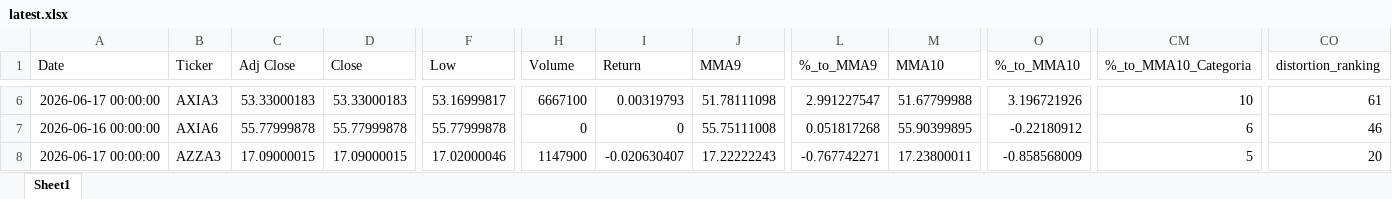
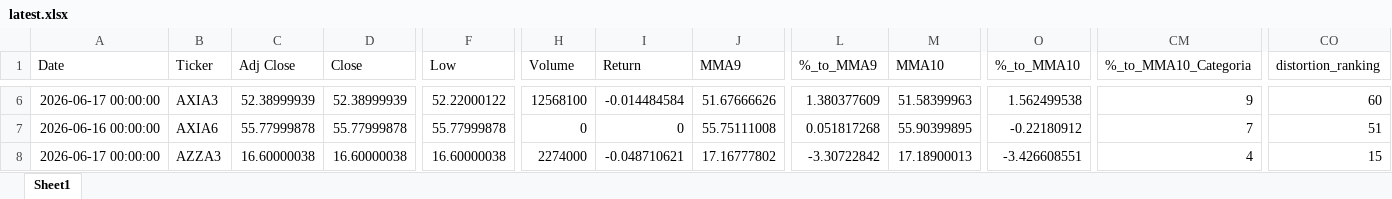
Before and after one commit to GiovanniCharret/robusta_market_analysis, an Excel workbook: site/data/latest.xlsx, sheet Sheet1, drawn as a sheet; only a part is shown, gaps mark what is left out; values as stored, in another font and other column widths than the file's, no borders; the diff covers the shown part only; the diff names each change by its address in the sheet, - before the commit and + after, or states it on an @@ line.

```diff
--- a/site/data/latest.xlsx (sheet Sheet1)
+++ b/site/data/latest.xlsx (sheet Sheet1)
-C6 (Adj Close): 53.33000183
+C6 (Adj Close): 52.38999939
-D6 (Close): 53.33000183
+D6 (Close): 52.38999939
-F6 (Low): 53.16999817
+F6 (Low): 52.22000122
-H6 (Volume): 6667100
+H6 (Volume): 12568100
-I6 (Return): 0.00319793
+I6 (Return): -0.014484584
-J6 (MMA9): 51.78111098
+J6 (MMA9): 51.67666626
-L6 (%_to_MMA9): 2.991227547
+L6 (%_to_MMA9): 1.380377609
-M6 (MMA10): 51.67799988
+M6 (MMA10): 51.58399963
-O6 (%_to_MMA10): 3.196721926
+O6 (%_to_MMA10): 1.562499538
-CM6 (%_to_MMA10_Categoria): 10
+CM6 (%_to_MMA10_Categoria): 9
-CO6 (distortion_ranking): 61
+CO6 (distortion_ranking): 60
-CM7 (%_to_MMA10_Categoria): 6
+CM7 (%_to_MMA10_Categoria): 7
-CO7 (distortion_ranking): 46
+CO7 (distortion_ranking): 51
-C8 (Adj Close): 17.09000015
+C8 (Adj Close): 16.60000038
-D8 (Close): 17.09000015
+D8 (Close): 16.60000038
-F8 (Low): 17.02000046
+F8 (Low): 16.60000038
-H8 (Volume): 1147900
+H8 (Volume): 2274000
-I8 (Return): -0.020630407
+I8 (Return): -0.048710621
-J8 (MMA9): 17.22222243
+J8 (MMA9): 17.16777802
-L8 (%_to_MMA9): -0.767742271
+L8 (%_to_MMA9): -3.30722842
-M8 (MMA10): 17.23800011
+M8 (MMA10): 17.18900013
-O8 (%_to_MMA10): -0.858568009
+O8 (%_to_MMA10): -3.426608551
-CM8 (%_to_MMA10_Categoria): 5
+CM8 (%_to_MMA10_Categoria): 4
-CO8 (distortion_ranking): 20
+CO8 (distortion_ranking): 15
```
Also changed, not shown: 1807 edited cells elsewhere in this sheet, 1 other file.
